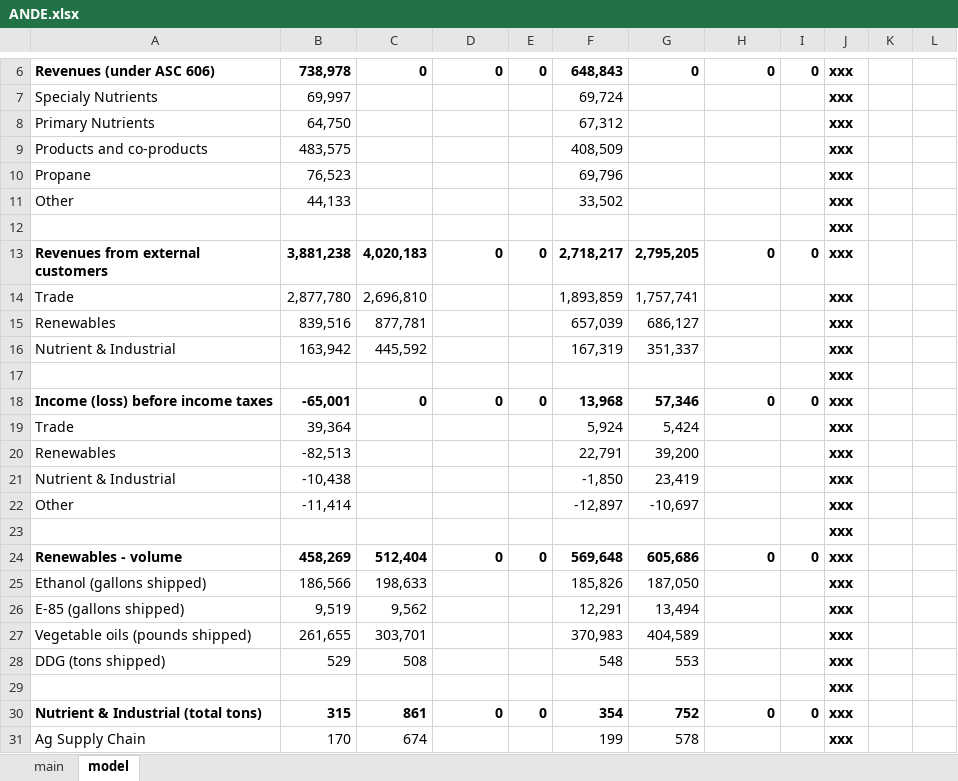
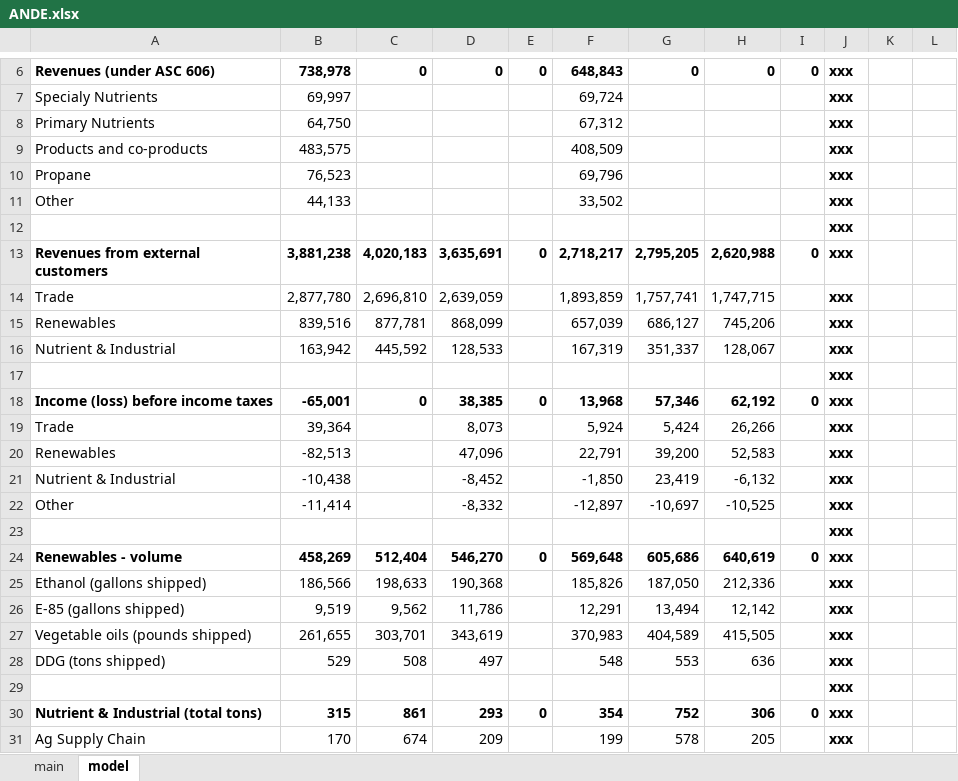
Before and after one commit to cchristner/models, an Excel workbook: ANDE.xlsx, sheet model, drawn as a sheet; only a part is shown, gaps mark what is left out; values as stored, in another font and other column widths than the file's, no borders; the diff covers the shown part only; the diff names each change by its address in the sheet, - before the commit and + after, or states it on an @@ line.

Commit message:
ande updates

```diff
--- a/ANDE.xlsx (sheet model)
+++ b/ANDE.xlsx (sheet model)
-D13: 0
+D13: 3,635,691
-H13: 0
+H13: 2,620,988
-D14: (empty)
+D14: 2,639,059
-H14: (empty)
+H14: 1,747,715
-D15: (empty)
+D15: 868,099
-H15: (empty)
+H15: 745,206
-D16: (empty)
+D16: 128,533
-H16: (empty)
+H16: 128,067
-D18: 0
+D18: 38,385
-H18: 0
+H18: 62,192
-D19: (empty)
+D19: 8,073
-H19: (empty)
+H19: 26,266
-D20: (empty)
+D20: 47,096
-H20: (empty)
+H20: 52,583
-D21: (empty)
+D21: -8,452
-H21: (empty)
+H21: -6,132
-D22: (empty)
+D22: -8,332
-H22: (empty)
+H22: -10,525
-D24: 0
+D24: 546,270
-H24: 0
+H24: 640,619
-D25: (empty)
+D25: 190,368
-H25: (empty)
+H25: 212,336
-D26: (empty)
+D26: 11,786
-H26: (empty)
+H26: 12,142
-D27: (empty)
+D27: 343,619
-H27: (empty)
+H27: 415,505
-D28: (empty)
+D28: 497
-H28: (empty)
+H28: 636
-D30: 0
+D30: 293
-H30: 0
+H30: 306
-D31: (empty)
+D31: 209
-H31: (empty)
+H31: 205
```
Also changed, not shown: 170 edited cells and cell formats elsewhere in this sheet, grain_supplychain.xlsx, 1 other file.
